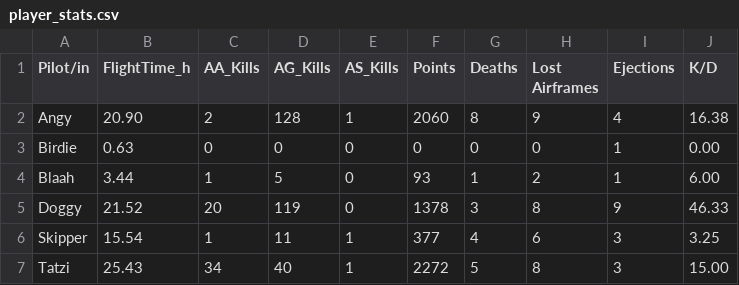
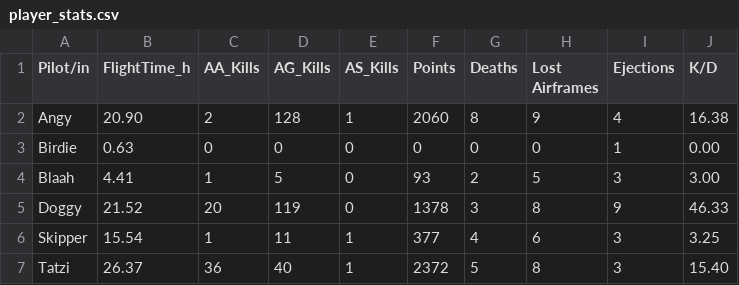
Before and after one commit to Ogeidkceurt/KCWebSta, a CSV file: docs/data/player_stats.csv, drawn as a sheet.

Commit message:
Update player_stats.csv

```diff
--- a/docs/data/player_stats.csv
+++ b/docs/data/player_stats.csv
@@ -3,5 +3,5 @@ Angy,20.90,2,128,1,2060,8,9,4,16.38
 Birdie,0.63,0,0,0,0,0,0,1,0.00
-Blaah,3.44,1,5,0,93,1,2,1,6.00
+Blaah,4.41,1,5,0,93,2,5,3,3.00
 Doggy,21.52,20,119,0,1378,3,8,9,46.33
 Skipper,15.54,1,11,1,377,4,6,3,3.25
-Tatzi,25.43,34,40,1,2272,5,8,3,15.00
+Tatzi,26.37,36,40,1,2372,5,8,3,15.40
```
